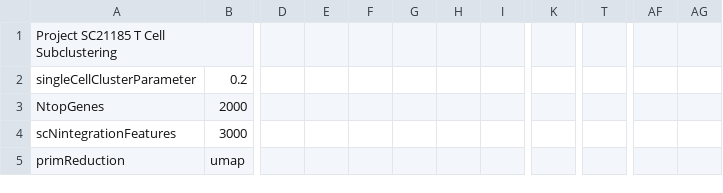
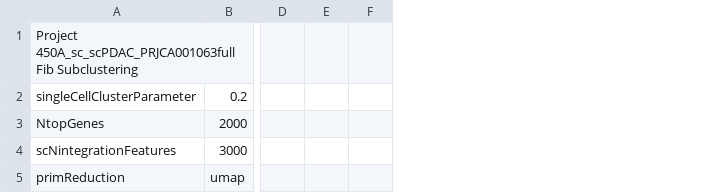
Before and after one commit to decusInLabore/scRNAseq, a CSV file: design/sc.design.file.csv, drawn as a sheet; only a part is shown, gaps mark what is left out; removed rows and columns are numbered as before the commit, all else as after; the diff covers the shown part only; the diff names each change by its address in the sheet, - before the commit and + after, or states it on an @@ line.

```diff
--- a/design/sc.design.file.csv
+++ b/design/sc.design.file.csv
-column E, empty
-column F, empty
-column H, empty
-column K, empty
-column T, empty
-column AF, empty
-column AG, empty
-A1: Project SC21185 T Cell Subclustering
+A1: Project 450A_sc_scPDAC_PRJCA001063full Fib Subclustering
```
Also changed, not shown: 1 added row, 1 removed row and 34 edited cells elsewhere in this file, 4 other files.
